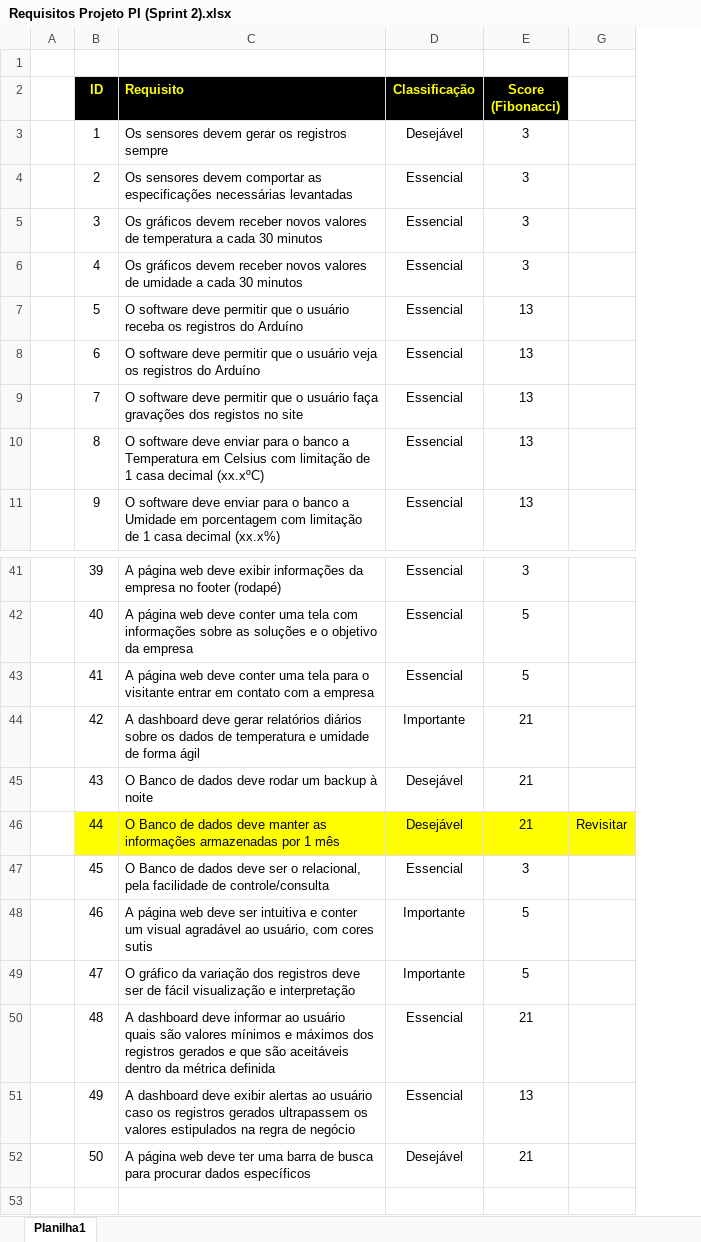
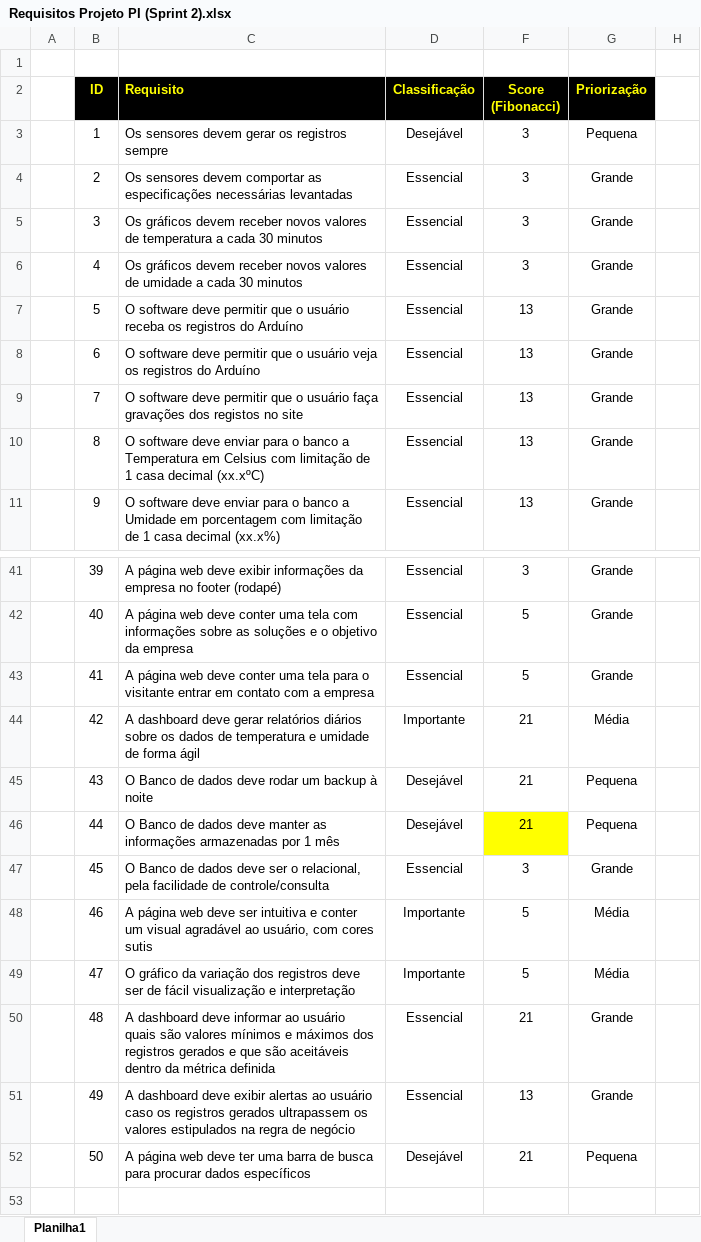
Before and after one commit to P-Shoyo/grupo05, an Excel workbook: Documentos/Requisitos/Requisitos Projeto PI (Sprint 2).xlsx, sheet Planilha1, drawn as a sheet; only a part is shown, gaps mark what is left out; values as stored, in another font and other column widths than the file's, no borders; conditional formats not drawn; removed rows and columns are numbered as before the commit, all else as after; the diff names each change by its address in the sheet, - before the commit and + after, or states it on an @@ line.

Commit message:
Atualização da planilha dos requisitos

```diff
--- a/Documentos/Requisitos/Requisitos Projeto PI (Sprint 2).xlsx (sheet Planilha1)
+++ b/Documentos/Requisitos/Requisitos Projeto PI (Sprint 2).xlsx (sheet Planilha1)
-column G, row 46: Revisitar
+column G (Priorização), rows 3-11: Pequena | Grande | Grande | Grande | Grande | Grande | Grande | Grande | Grande; rows 41-52: Grande | Grande | Grande | Média | Pequena | Pequena | Grande | Média | Média | Grande | Grande | Pequena
@@ column H unhidden, empty @@
-B46:D46 fill: #FFFF00
+B46:D46 fill: none
```
